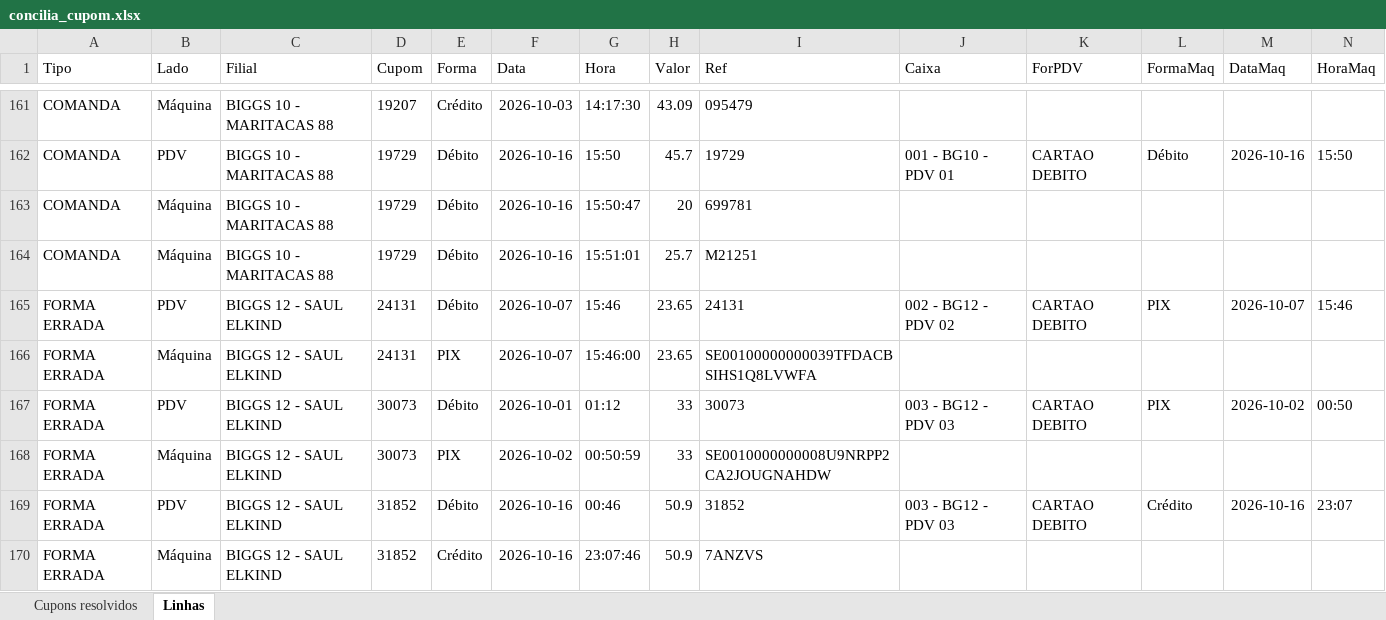
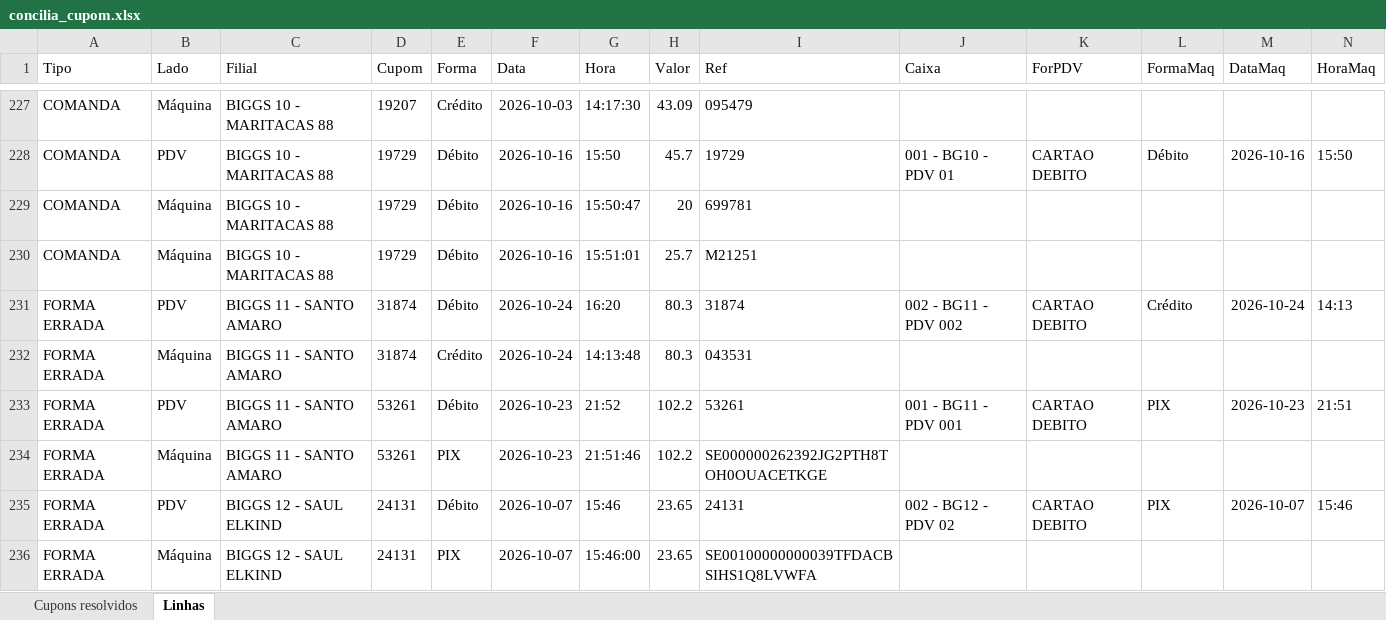
Before and after one commit to hylaryfarias/conciliacao-diaria, an Excel workbook: saida/concilia_cupom.xlsx, sheet Linhas, drawn as a sheet; only a part is shown, gaps mark what is left out; the shorter side is filled out with more unchanged rows; values as stored, in another font and other column widths than the file's, no borders; rows hold the shown columns only; the diff covers the shown part only; the diff names each change by its address in the sheet, - before the commit and + after, or states it on an @@ line.

```diff
--- a/saida/concilia_cupom.xlsx (sheet Linhas)
+++ b/saida/concilia_cupom.xlsx (sheet Linhas)
+row 231: FORMA ERRADA | PDV | BIGGS 11 - SANTO AMARO | 31874 | Débito | 2026-10-24 | 16:20 | 80.3 | 31874 | 002 - BG11 - PDV 002 | CARTAO DEBITO | Crédito | 2026-10-24 | 14:13
+row 232: FORMA ERRADA | Máquina | BIGGS 11 - SANTO AMARO | 31874 | Crédito | 2026-10-24 | 14:13:48 | 80.3 | 043531
+row 233: FORMA ERRADA | PDV | BIGGS 11 - SANTO AMARO | 53261 | Débito | 2026-10-23 | 21:52 | 102.2 | 53261 | 001 - BG11 - PDV 001 | CARTAO DEBITO | PIX | 2026-10-23 | 21:51
+row 234: FORMA ERRADA | Máquina | BIGGS 11 - SANTO AMARO | 53261 | PIX | 2026-10-23 | 21:51:46 | 102.2 | SE000000262392JG2PTH8TOH0OUACETKGE
```
Also changed, not shown: 85 added rows elsewhere in this sheet, sheet Cupons resolvidos, 17 other files.
